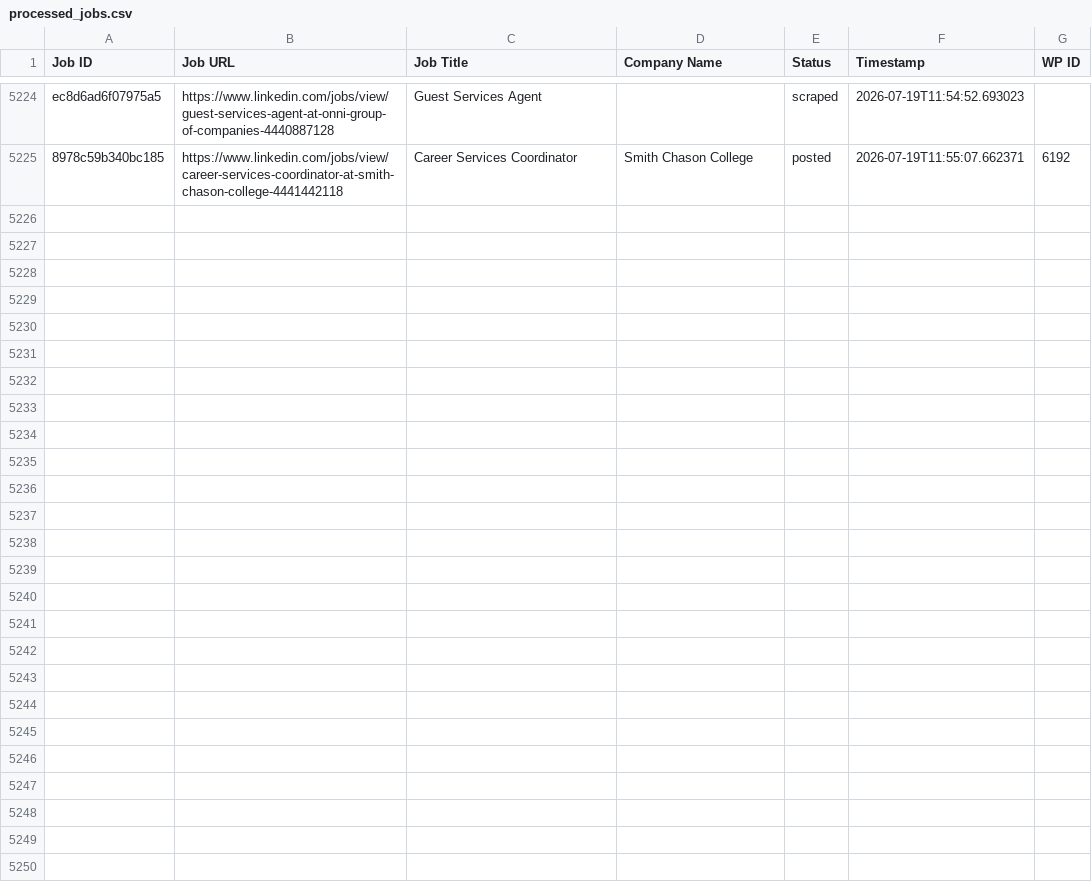
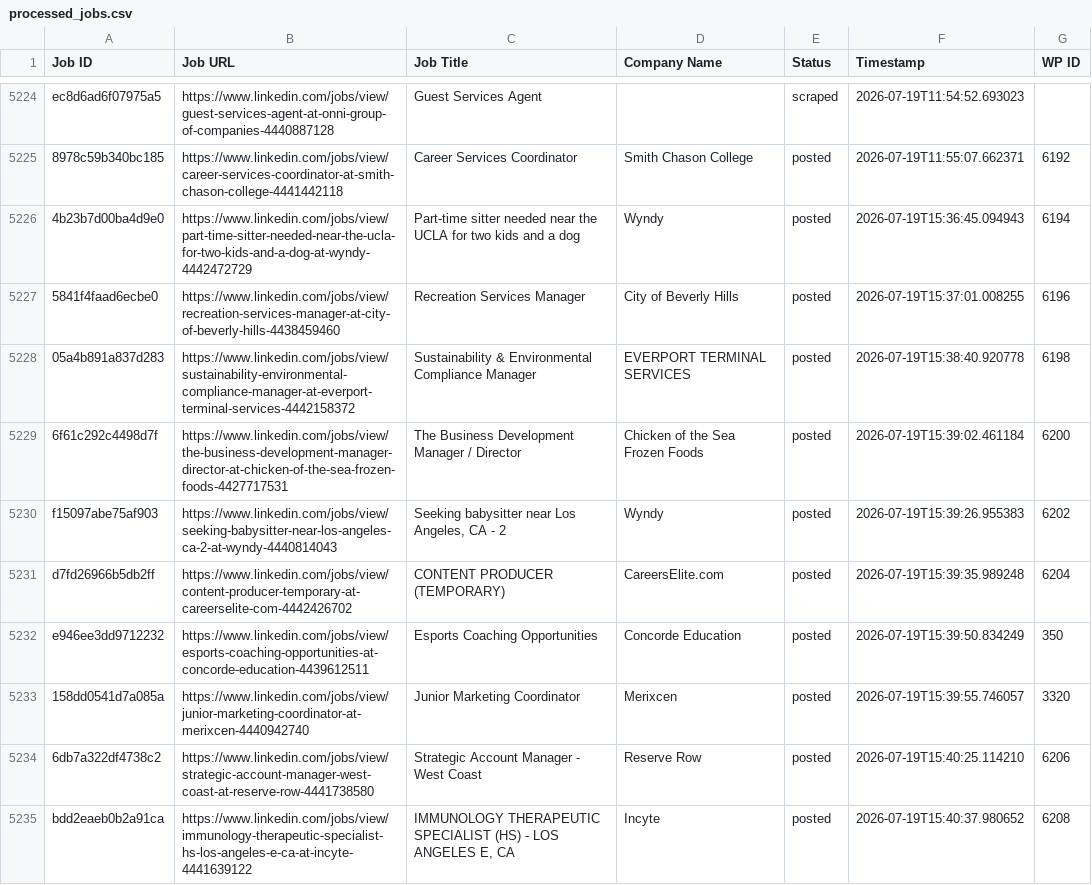
Before and after one commit to innovationinc2000/sm, a CSV file: processed_jobs.csv, drawn as a sheet; only a part is shown, gaps mark what is left out; the diff covers the shown part only.

```diff
--- a/processed_jobs.csv
+++ b/processed_jobs.csv
@@ -5227 +5227,11 @@ ec8d6ad6f07975a5,https://www.linkedin.com/jobs/view/guest-services-agent-at-onni
 8978c59b340bc185,https://www.linkedin.com/jobs/view/career-services-coordinator-at-smith-chason-college-4441442118,Career Services Coordinator,Smith Chason College,posted,2026-07-19T11:55:07.662371,6192
+4b23b7d00ba4d9e0,https://www.linkedin.com/jobs/view/part-time-sitter-needed-near-the-ucla-for-two-kids-and-a-dog-at-wyndy-4442472729,Part-time sitter needed near the UCLA for two kids and a dog,Wyndy,posted,2026-07-19T15:36:45.094943,6194
+5841f4faad6ecbe0,https://www.linkedin.com/jobs/view/recreation-services-manager-at-city-of-beverly-hills-4438459460,Recreation Services Manager,City of Beverly Hills,posted,2026-07-19T15:37:01.008255,6196
+05a4b891a837d283,https://www.linkedin.com/jobs/view/sustainability-environmental-compliance-manager-at-everport-terminal-services-4442158372,Sustainability & Environmental Compliance Manager,EVERPORT TERMINAL SERVICES,posted,2026-07-19T15:38:40.920778,6198
+6f61c292c4498d7f,https://www.linkedin.com/jobs/view/the-business-development-manager-director-at-chicken-of-the-sea-frozen-foods-4427717531,The Business Development Manager / Director,Chicken of the Sea Frozen Foods,posted,2026-07-19T15:39:02.461184,6200
+f15097abe75af903,https://www.linkedin.com/jobs/view/seeking-babysitter-near-los-angeles-ca-2-at-wyndy-4440814043,"Seeking babysitter near Los Angeles, CA - 2",Wyndy,posted,2026-07-19T15:39:26.955383,6202
+d7fd26966b5db2ff,https://www.linkedin.com/jobs/view/content-producer-temporary-at-careerselite-com-4442426702,CONTENT PRODUCER (TEMPORARY),CareersElite.com,posted,2026-07-19T15:39:35.989248,6204
+e946ee3dd9712232,https://www.linkedin.com/jobs/view/esports-coaching-opportunities-at-concorde-education-4439612511,Esports Coaching Opportunities,Concorde Education,posted,2026-07-19T15:39:50.834249,350
+158dd0541d7a085a,https://www.linkedin.com/jobs/view/junior-marketing-coordinator-at-merixcen-4440942740,Junior Marketing Coordinator,Merixcen,posted,2026-07-19T15:39:55.746057,3320
+6db7a322df4738c2,https://www.linkedin.com/jobs/view/strategic-account-manager-west-coast-at-reserve-row-4441738580,Strategic Account Manager - West Coast,Reserve Row,posted,2026-07-19T15:40:25.114210,6206
+bdd2eaeb0b2a91ca,https://www.linkedin.com/jobs/view/immunology-therapeutic-specialist-hs-los-angeles-e-ca-at-incyte-4441639122,"IMMUNOLOGY THERAPEUTIC SPECIALIST (HS) -  LOS ANGELES E, CA",Incyte,posted,2026-07-19T15:40:37.980652,6208
```
Also changed, not shown: 18 added rows elsewhere in this file.
